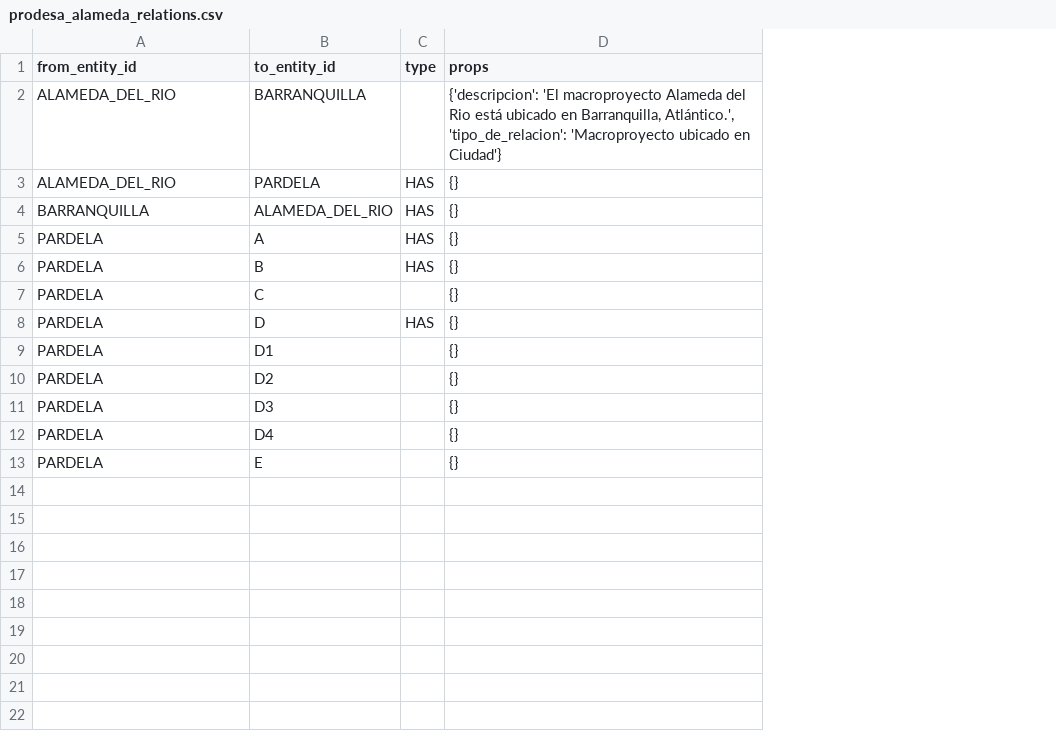
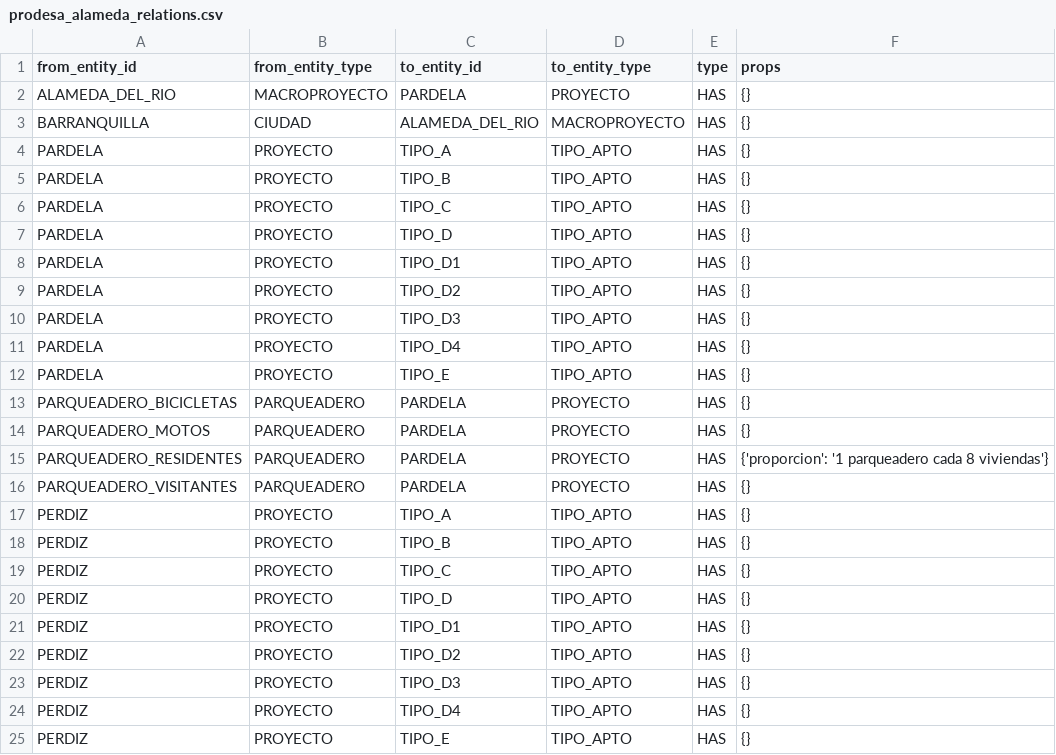
Before and after one commit to juanhenaoparra/unstructured-docs, a CSV file: outputs/prodesa_alameda_relations.csv, drawn as a sheet; removed rows and columns are numbered as before the commit, all else as after; the diff names each change by its address in the sheet, - before the commit and + after, or states it on an @@ line.

```diff
--- a/outputs/prodesa_alameda_relations.csv
+++ b/outputs/prodesa_alameda_relations.csv
+column B (from_entity_type), rows 2-12: MACROPROYECTO | CIUDAD | PROYECTO | PROYECTO | PROYECTO | PROYECTO | PROYECTO | PROYECTO | PROYECTO | PROYECTO | PROYECTO
+column D (to_entity_type), rows 2-12: PROYECTO | MACROPROYECTO | TIPO_APTO | TIPO_APTO | TIPO_APTO | TIPO_APTO | TIPO_APTO | TIPO_APTO | TIPO_APTO | TIPO_APTO | TIPO_APTO
-row 2: ALAMEDA_DEL_RIO | BARRANQUILLA |  | {'descripcion': 'El macroproyecto Alameda del Rio está ubicado en Barranquilla, Atlántico.', 'tipo_de_relacion': 'Macroproyecto ubicado en Ciudad'}
-C4 (to_entity_id): A
+C4 (to_entity_id): TIPO_A
-C5 (to_entity_id): B
+C5 (to_entity_id): TIPO_B
-C6 (to_entity_id): C
+C6 (to_entity_id): TIPO_C
-E6 (type): (empty)
+E6 (type): HAS
-C7 (to_entity_id): D
+C7 (to_entity_id): TIPO_D
-C8 (to_entity_id): D1
+C8 (to_entity_id): TIPO_D1
-E8:E12 (type): (empty)
+E8:E12 (type): HAS
-C9 (to_entity_id): D2
+C9 (to_entity_id): TIPO_D2
-C10 (to_entity_id): D3
+C10 (to_entity_id): TIPO_D3
-C11 (to_entity_id): D4
+C11 (to_entity_id): TIPO_D4
-C12 (to_entity_id): E
+C12 (to_entity_id): TIPO_E
+row 13: PARQUEADERO_BICICLETAS | PARQUEADERO | PARDELA | PROYECTO | HAS | {}
+row 14: PARQUEADERO_MOTOS | PARQUEADERO | PARDELA | PROYECTO | HAS | {}
+row 15: PARQUEADERO_RESIDENTES | PARQUEADERO | PARDELA | PROYECTO | HAS | {'proporcion': '1 parqueadero cada 8 viviendas'}
+row 16: PARQUEADERO_VISITANTES | PARQUEADERO | PARDELA | PROYECTO | HAS | {}
+row 17: PERDIZ | PROYECTO | TIPO_A | TIPO_APTO | HAS | {}
+row 18: PERDIZ | PROYECTO | TIPO_B | TIPO_APTO | HAS | {}
+row 19: PERDIZ | PROYECTO | TIPO_C | TIPO_APTO | HAS | {}
+row 20: PERDIZ | PROYECTO | TIPO_D | TIPO_APTO | HAS | {}
+row 21: PERDIZ | PROYECTO | TIPO_D1 | TIPO_APTO | HAS | {}
+row 22: PERDIZ | PROYECTO | TIPO_D2 | TIPO_APTO | HAS | {}
+row 23: PERDIZ | PROYECTO | TIPO_D3 | TIPO_APTO | HAS | {}
+row 24: PERDIZ | PROYECTO | TIPO_D4 | TIPO_APTO | HAS | {}
+row 25: PERDIZ | PROYECTO | TIPO_E | TIPO_APTO | HAS | {}
```
Also changed, not shown: outputs/prodesa_alameda_nodes.csv, 4 other files.
